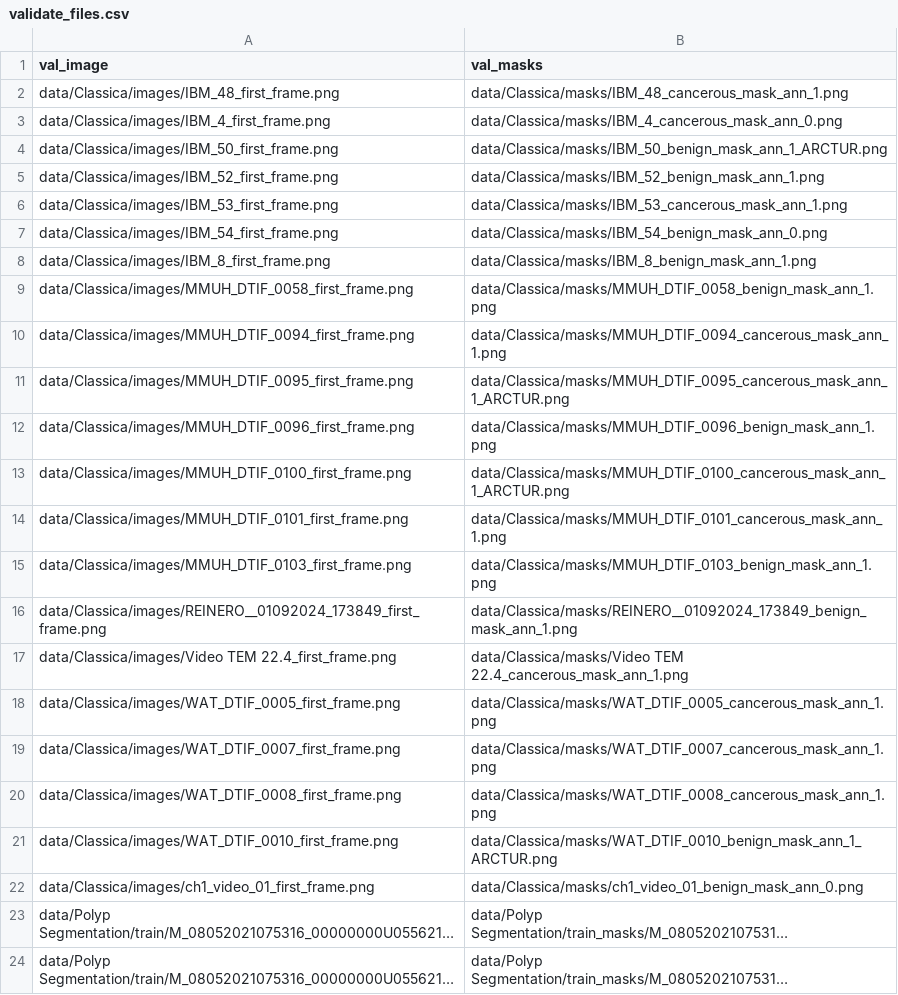
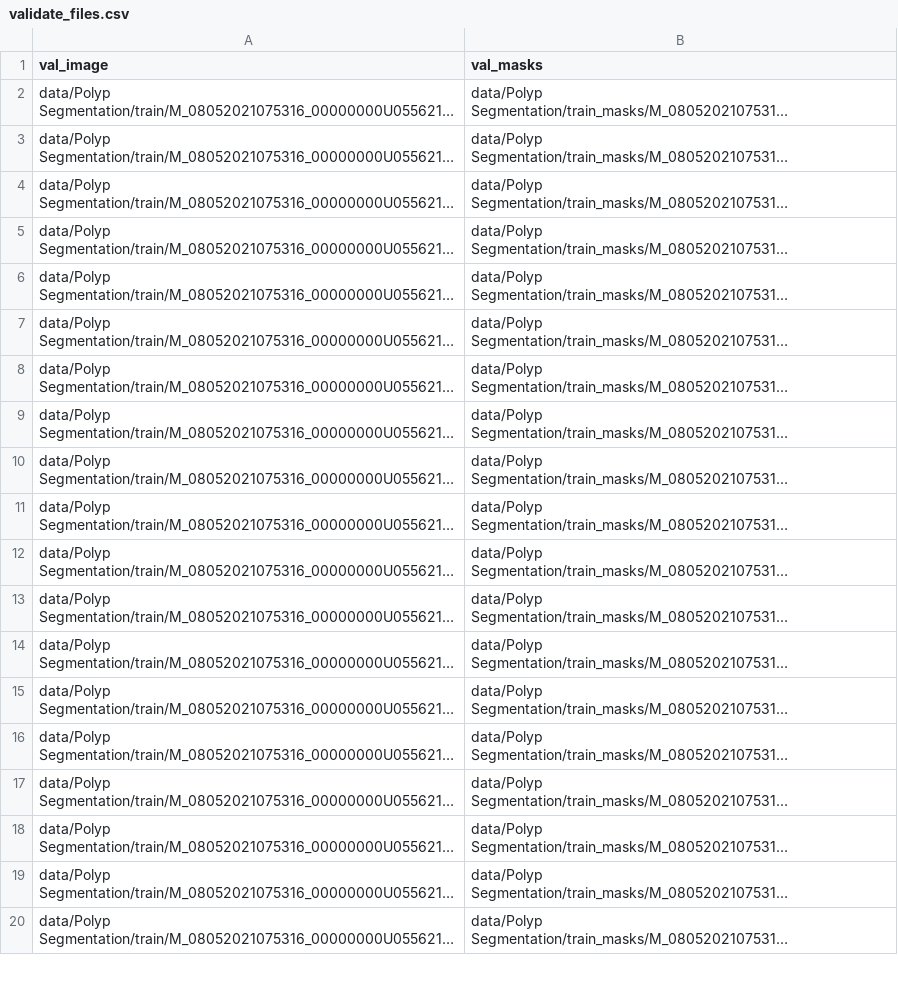
Before and after one commit to pol-ucd/SegmenterProject, a CSV file: validate_files.csv, drawn as a sheet; only a part is shown; the shorter side is filled out with more unchanged rows; long unchanged cells end in …; the diff names each change by its address in the sheet, - before the commit and + after, or states it on an @@ line.

```diff
--- a/validate_files.csv
+++ b/validate_files.csv
-row 2: data/Classica/images/IBM_48_first_frame.png | data/Classica/masks/IBM_48_cancerous_mask_ann_1.png
-row 3: data/Classica/images/IBM_4_first_frame.png | data/Classica/masks/IBM_4_cancerous_mask_ann_0.png
-row 4: data/Classica/images/IBM_50_first_frame.png | data/Classica/masks/IBM_50_benign_mask_ann_1_ARCTUR.png
-row 5: data/Classica/images/IBM_52_first_frame.png | data/Classica/masks/IBM_52_benign_mask_ann_1.png
-row 6: data/Classica/images/IBM_53_first_frame.png | data/Classica/masks/IBM_53_cancerous_mask_ann_1.png
-row 7: data/Classica/images/IBM_54_first_frame.png | data/Classica/masks/IBM_54_benign_mask_ann_0.png
-row 8: data/Classica/images/IBM_8_first_frame.png | data/Classica/masks/IBM_8_benign_mask_ann_1.png
-row 9: data/Classica/images/MMUH_DTIF_0058_first_frame.png | data/Classica/masks/MMUH_DTIF_0058_benign_mask_ann_1.png
-row 10: data/Classica/images/MMUH_DTIF_0094_first_frame.png | data/Classica/masks/MMUH_DTIF_0094_cancerous_mask_ann_1.png
-row 11: data/Classica/images/MMUH_DTIF_0095_first_frame.png | data/Classica/masks/MMUH_DTIF_0095_cancerous_mask_ann_1_ARCTUR.png
-row 12: data/Classica/images/MMUH_DTIF_0096_first_frame.png | data/Classica/masks/MMUH_DTIF_0096_benign_mask_ann_1.png
-row 13: data/Classica/images/MMUH_DTIF_0100_first_frame.png | data/Classica/masks/MMUH_DTIF_0100_cancerous_mask_ann_1_ARCTUR.png
-row 14: data/Classica/images/MMUH_DTIF_0101_first_frame.png | data/Classica/masks/MMUH_DTIF_0101_cancerous_mask_ann_1.png
-row 15: data/Classica/images/MMUH_DTIF_0103_first_frame.png | data/Classica/masks/MMUH_DTIF_0103_benign_mask_ann_1.png
-row 16: data/Classica/images/REINERO__01092024_173849_first_frame.png | data/Classica/masks/REINERO__01092024_173849_benign_mask_ann_1.png
-row 17: data/Classica/images/Video TEM 22.4_first_frame.png | data/Classica/masks/Video TEM 22.4_cancerous_mask_ann_1.png
-row 18: data/Classica/images/WAT_DTIF_0005_first_frame.png | data/Classica/masks/WAT_DTIF_0005_cancerous_mask_ann_1.png
-row 19: data/Classica/images/WAT_DTIF_0007_first_frame.png | data/Classica/masks/WAT_DTIF_0007_cancerous_mask_ann_1.png
-row 20: data/Classica/images/WAT_DTIF_0008_first_frame.png | data/Classica/masks/WAT_DTIF_0008_cancerous_mask_ann_1.png
-row 21: data/Classica/images/WAT_DTIF_0010_first_frame.png | data/Classica/masks/WAT_DTIF_0010_benign_mask_ann_1_ARCTUR.png
-row 22: data/Classica/images/ch1_video_01_first_frame.png | data/Classica/masks/ch1_video_01_benign_mask_ann_0.png
```
Also changed, not shown: 9 other files.
